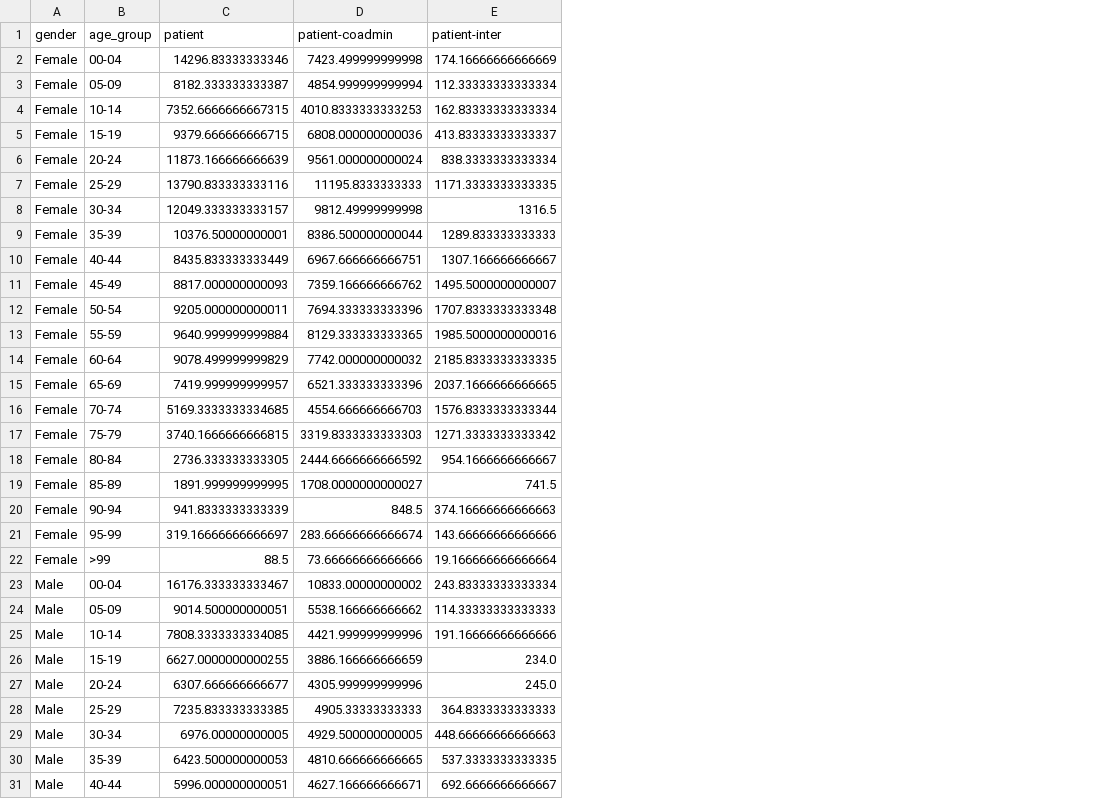
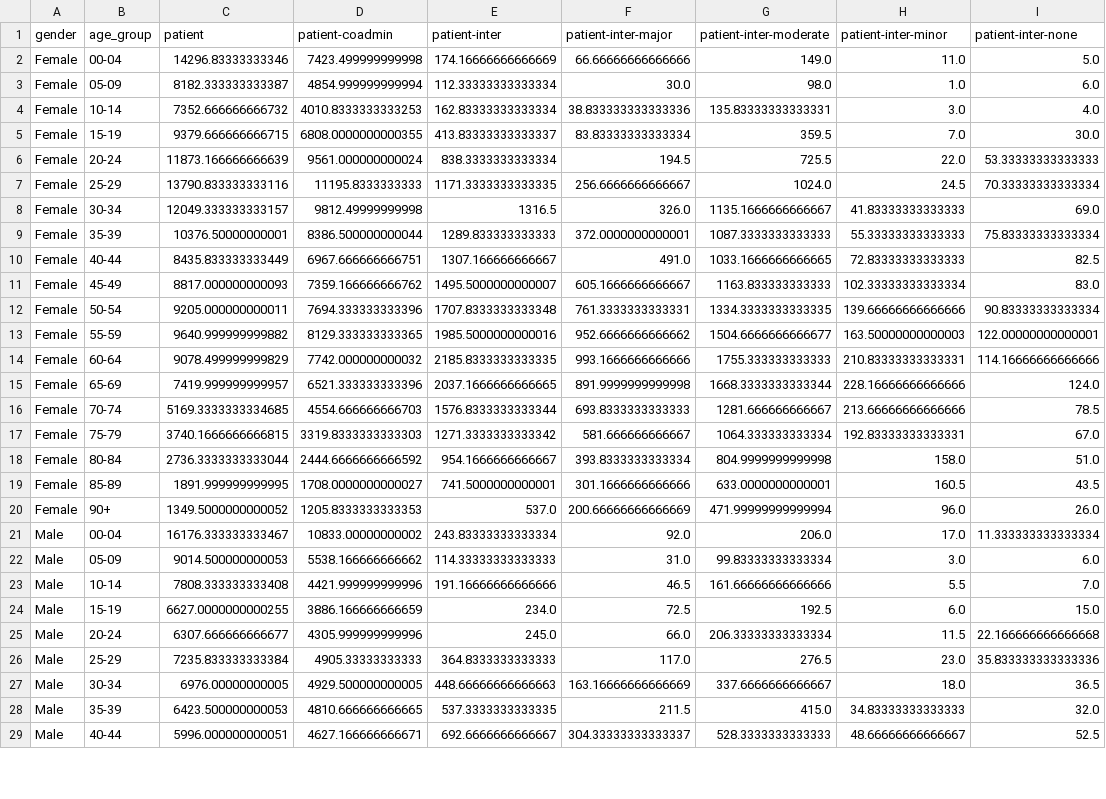
Before and after one commit to rionbr/DDI-Cat-Indy-Bnu, a CSV file: data/indianapolis/age-gender.csv, drawn as a sheet; only a part is shown; removed rows and columns are numbered as before the commit, all else as after; the diff covers the shown part only; the diff names each change by its address in the sheet, - before the commit and + after, or states it on an @@ line.

Commit message:
update to Indy data

```diff
--- a/data/indianapolis/age-gender.csv
+++ b/data/indianapolis/age-gender.csv
+column F (patient-inter-major), rows 2-19: 66.66666666666666 | 30.0 | 38.833333333333336 | 83.83333333333334 | 194.5 | 256.6666666666667 | 326.0 | 372.0000000000001 | 491.0 | 605.1666666666667 | 761.3333333333331 | 952.6666666666662 | 993.1666666666666 | 891.9999999999998 | 693.8333333333333 | 581.666666666667 | 393.8333333333334 | 301.1666666666666; rows 21-29: 92.0 | 31.0 | 46.5 | 72.5 | 66.0 | 117.0 | 163.16666666666669 | 211.5 | 304.33333333333337
+column G (patient-inter-moderate), rows 2-19: 149.0 | 98.0 | 135.83333333333331 | 359.5 | 725.5 | 1024.0 | 1135.1666666666667 | 1087.3333333333333 | 1033.1666666666665 | 1163.833333333333 | 1334.3333333333335 | 1504.6666666666677 | 1755.333333333333 | 1668.3333333333344 | 1281.666666666667 | 1064.333333333334 | 804.9999999999998 | 633.0000000000001; rows 21-29: 206.0 | 99.83333333333334 | 161.66666666666666 | 192.5 | 206.33333333333334 | 276.5 | 337.6666666666667 | 415.0 | 528.3333333333333
+column H (patient-inter-minor), rows 2-19: 11.0 | 1.0 | 3.0 | 7.0 | 22.0 | 24.5 | 41.83333333333333 | 55.33333333333333 | 72.83333333333333 | 102.33333333333334 | 139.66666666666666 | 163.50000000000003 | 210.83333333333331 | 228.16666666666666 | 213.66666666666666 | 192.83333333333331 | 158.0 | 160.5; rows 21-29: 17.0 | 3.0 | 5.5 | 6.0 | 11.5 | 23.0 | 18.0 | 34.83333333333333 | 48.66666666666667
+column I (patient-inter-none), rows 2-19: 5.0 | 6.0 | 4.0 | 30.0 | 53.33333333333333 | 70.33333333333334 | 69.0 | 75.83333333333334 | 82.5 | 83.0 | 90.83333333333334 | 122.00000000000001 | 114.16666666666666 | 124.0 | 78.5 | 67.0 | 51.0 | 43.5; rows 21-29: 11.333333333333334 | 6.0 | 7.0 | 15.0 | 22.166666666666668 | 35.833333333333336 | 36.5 | 32.0 | 52.5
-C4 (patient): 7352.6666666667315
+C4 (patient): 7352.666666666732
-D5 (patient-coadmin): 6808.000000000036
+D5 (patient-coadmin): 6808.0000000000355
-C13 (patient): 9640.999999999884
+C13 (patient): 9640.999999999882
-C18 (patient): 2736.333333333305
+C18 (patient): 2736.3333333333044
-E19 (patient-inter): 741.5
+E19 (patient-inter): 741.5000000000001
-row 20: Female | 90-94 | 941.8333333333339 | 848.5 | 374.16666666666663
-row 21: Female | 95-99 | 319.16666666666697 | 283.66666666666674 | 143.66666666666666
-row 22: Female | >99 | 88.5 | 73.66666666666666 | 19.166666666666664
+row 20: Female | 90+ | 1349.5000000000052 | 1205.8333333333353 | 537.0 | 200.66666666666669 | 471.99999999999994 | 96.0 | 26.0
-C22 (patient): 9014.500000000051
+C22 (patient): 9014.500000000053
-C23 (patient): 7808.3333333334085
+C23 (patient): 7808.333333333408
-C26 (patient): 7235.833333333385
+C26 (patient): 7235.833333333384
```
Also changed, not shown: 1 added row, 3 removed rows and 3 edited cells elsewhere in this file, data/indianapolis/age.csv, 1 other file.
